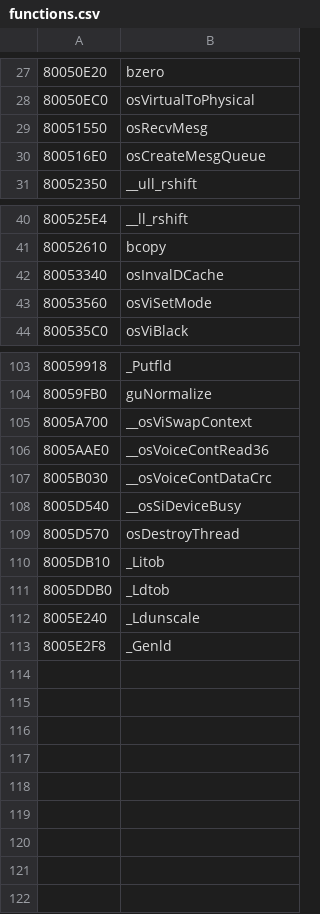
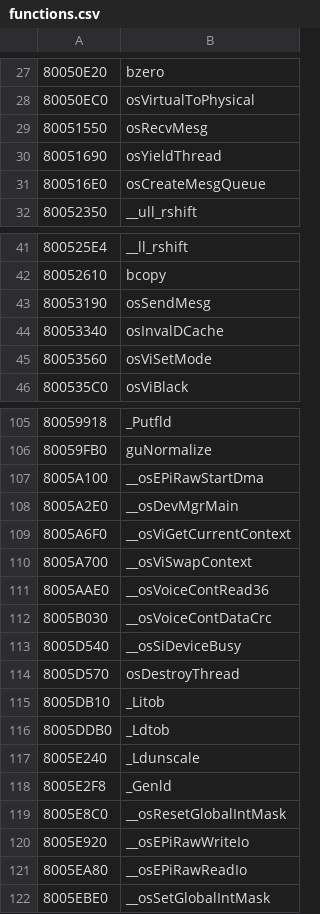
Before and after one commit to Decompollaborate/hypdisasm, a CSV file: tables/usa/functions.csv, drawn as a sheet; only a part is shown, gaps mark what is left out.

Commit message:
More libultra functions

```diff
--- a/tables/usa/functions.csv
+++ b/tables/usa/functions.csv
@@ -29,2 +29,3 @@
 80051550,osRecvMesg
+80051690,osYieldThread
 800516E0,osCreateMesgQueue
@@ -41,2 +42,3 @@
 80052610,bcopy
+80053190,osSendMesg
 80053340,osInvalDCache
@@ -104,2 +106,5 @@
 80059FB0,guNormalize
+8005A100,__osEPiRawStartDma
+8005A2E0,__osDevMgrMain
+8005A6F0,__osViGetCurrentContext
 8005A700,__osViSwapContext
@@ -113 +118,5 @@
 8005E2F8,_Genld
+8005E8C0,__osResetGlobalIntMask
+8005E920,__osEPiRawWriteIo
+8005EA80,__osEPiRawReadIo
+8005EBE0,__osSetGlobalIntMask
```
Also changed, not shown: tables/usa/files_boot.csv, tables/usa/variables.csv.
